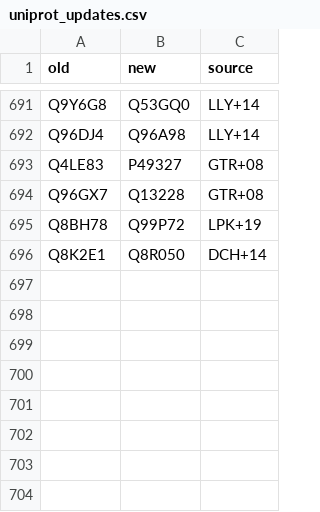
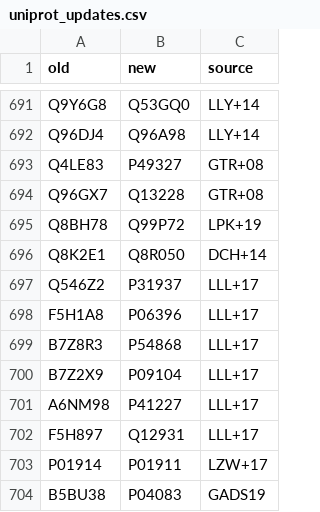
Before and after one commit to jedick/canprot, a CSV file: inst/extdata/protein/uniprot_updates.csv, drawn as a sheet; only a part is shown, gaps mark what is left out; the diff names each change by its address in the sheet, - before the commit and + after, or states it on an @@ line.

Commit message:
Add a few more datasets

```diff
--- a/inst/extdata/protein/uniprot_updates.csv
+++ b/inst/extdata/protein/uniprot_updates.csv
+row 697: Q546Z2 | P31937 | LLL+17
+row 698: F5H1A8 | P06396 | LLL+17
+row 699: B7Z8R3 | P54868 | LLL+17
+row 700: B7Z2X9 | P09104 | LLL+17
+row 701: A6NM98 | P41227 | LLL+17
+row 702: F5H897 | Q12931 | LLL+17
+row 703: P01914 | P01911 | LZW+17
+row 704: B5BU38 | P04083 | GADS19
```
Also changed, not shown: 18 other files.
